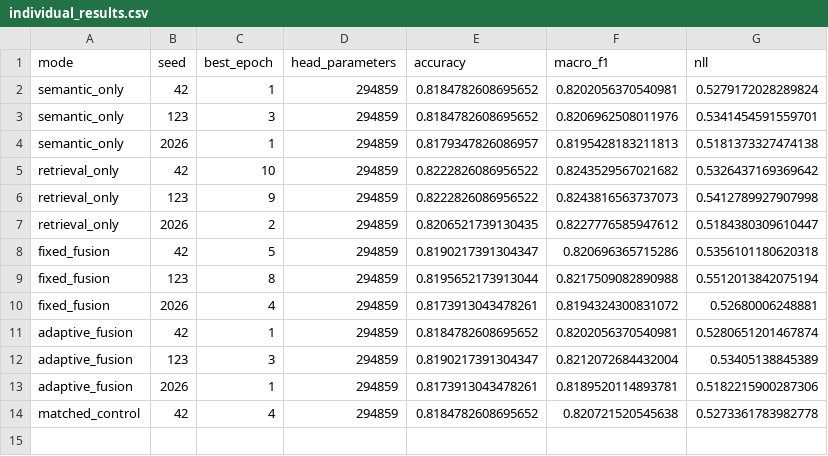
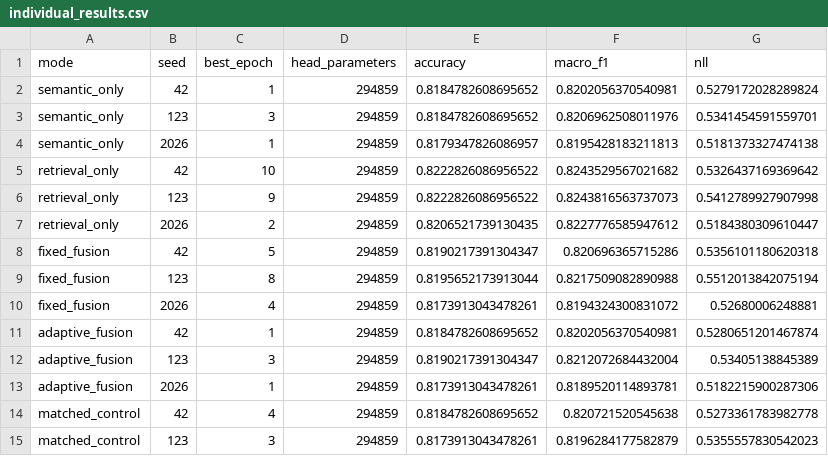
Before and after one commit to ankita6876/bangla-sentiment-research, a CSV file: research_stage8b/individual_results.csv, drawn as a sheet; the diff names each change by its address in the sheet, - before the commit and + after, or states it on an @@ line.

```diff
--- a/research_stage8b/individual_results.csv
+++ b/research_stage8b/individual_results.csv
+row 15: matched_control | 123 | 3 | 294859 | 0.8173913043478261 | 0.8196284177582879 | 0.5355557830542023
```
Also changed, not shown: research_stage8b/training_history.csv.
